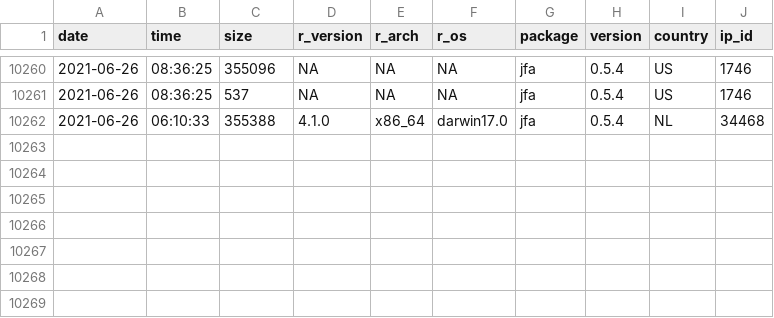
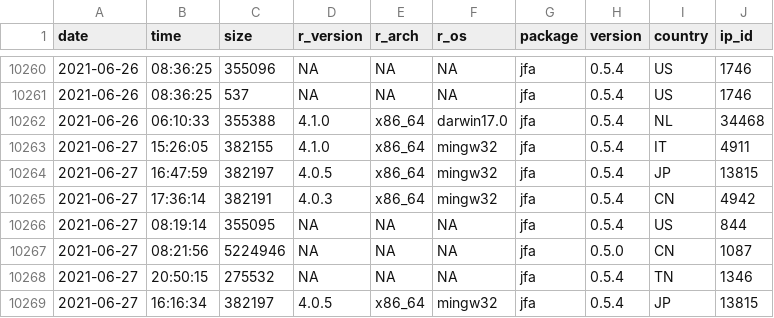
Before and after one commit to koenderks/jfa, a CSV file: man/figures/readme/worldmap/downloads.csv, drawn as a sheet; only a part is shown, gaps mark what is left out.

Commit message:
Package statistics update for 2021-06-29

```diff
--- a/man/figures/readme/worldmap/downloads.csv
+++ b/man/figures/readme/worldmap/downloads.csv
@@ -10262 +10262,8 @@
 "2021-06-26","06:10:33",355388,"4.1.0","x86_64","darwin17.0","jfa","0.5.4","NL",34468
+"2021-06-27","15:26:05",382155,"4.1.0","x86_64","mingw32","jfa","0.5.4","IT",4911
+"2021-06-27","16:47:59",382197,"4.0.5","x86_64","mingw32","jfa","0.5.4","JP",13815
+"2021-06-27","17:36:14",382191,"4.0.3","x86_64","mingw32","jfa","0.5.4","CN",4942
+"2021-06-27","08:19:14",355095,NA,NA,NA,"jfa","0.5.4","US",844
+"2021-06-27","08:21:56",5224946,NA,NA,NA,"jfa","0.5.0","CN",1087
+"2021-06-27","20:50:15",275532,NA,NA,NA,"jfa","0.5.4","TN",1346
+"2021-06-27","16:16:34",382197,"4.0.5","x86_64","mingw32","jfa","0.5.4","JP",13815
```
Also changed, not shown: 2 other files.
